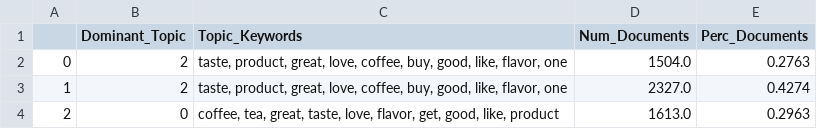
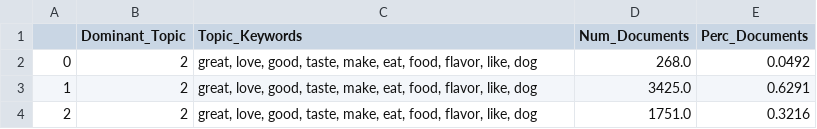
Before and after one commit to wyiting01/dsa4263-pietonium, a CSV file: topic_modelling/result/topic_distribution_across_documents.csv, drawn as a sheet.

Commit message:
updated topic distribution across docs with new model

```diff
--- a/topic_modelling/result/topic_distribution_across_documents.csv
+++ b/topic_modelling/result/topic_distribution_across_documents.csv
@@ -1,4 +1,4 @@
 ,Dominant_Topic,Topic_Keywords,Num_Documents,Perc_Documents
-0,2,"taste, product, great, love, coffee, buy, good, like, flavor, one",1504.0,0.2763
-1,2,"taste, product, great, love, coffee, buy, good, like, flavor, one",2327.0,0.4274
-2,0,"coffee, tea, great, taste, love, flavor, get, good, like, product",1613.0,0.2963
+0,2,"great, love, good, taste, make, eat, food, flavor, like, dog",268.0,0.0492
+1,2,"great, love, good, taste, make, eat, food, flavor, like, dog",3425.0,0.6291
+2,2,"great, love, good, taste, make, eat, food, flavor, like, dog",1751.0,0.3216
```
